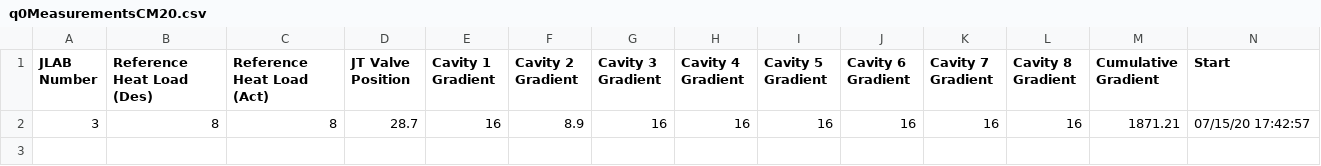
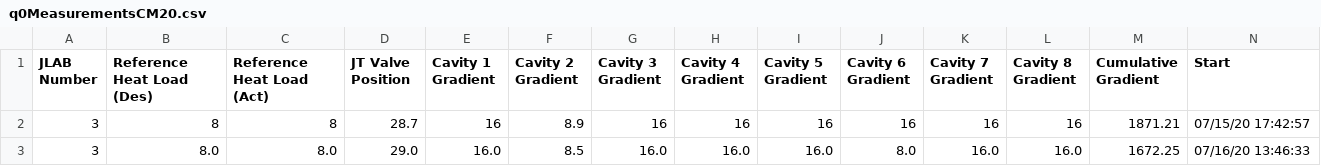
Before and after one commit to ssoham/Q0Measurement, a CSV file: q0Measurements/cm20/q0MeasurementsCM20.csv, drawn as a sheet; only a part is shown; rows hold the shown columns only; the diff names each change by its address in the sheet, - before the commit and + after, or states it on an @@ line.

```diff
--- a/q0Measurements/cm20/q0MeasurementsCM20.csv
+++ b/q0Measurements/cm20/q0MeasurementsCM20.csv
+row 3: 3 | 8.0 | 8.0 | 29.0 | 16.0 | 8.5 | 16.0 | 16.0 | 16.0 | 8.0 | 16.0 | 16.0 | 1672.25 | 07/16/20 13:46:33
```
Also changed, not shown: results/cm20/resultsCM20.csv, 10 other files.
